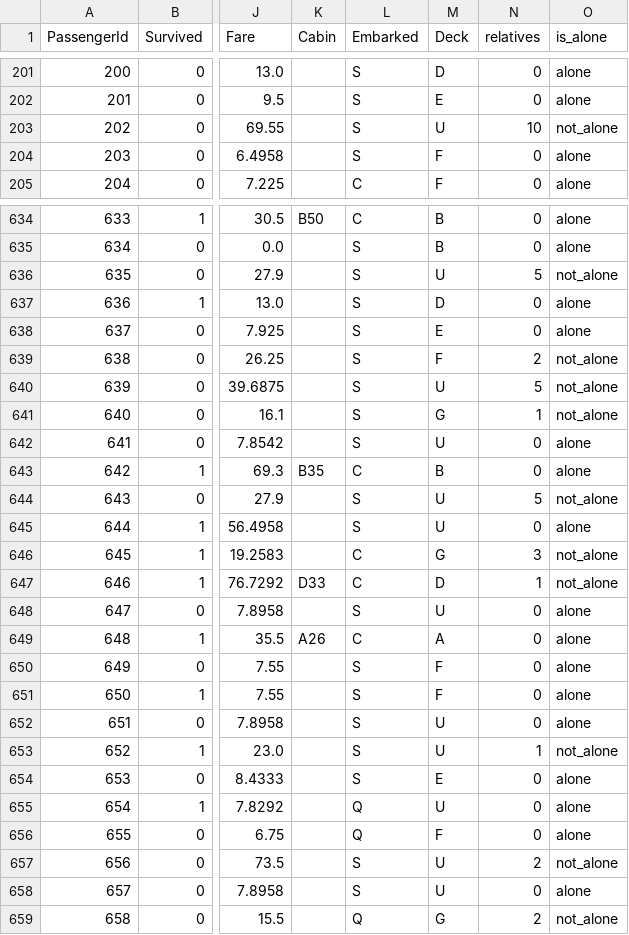
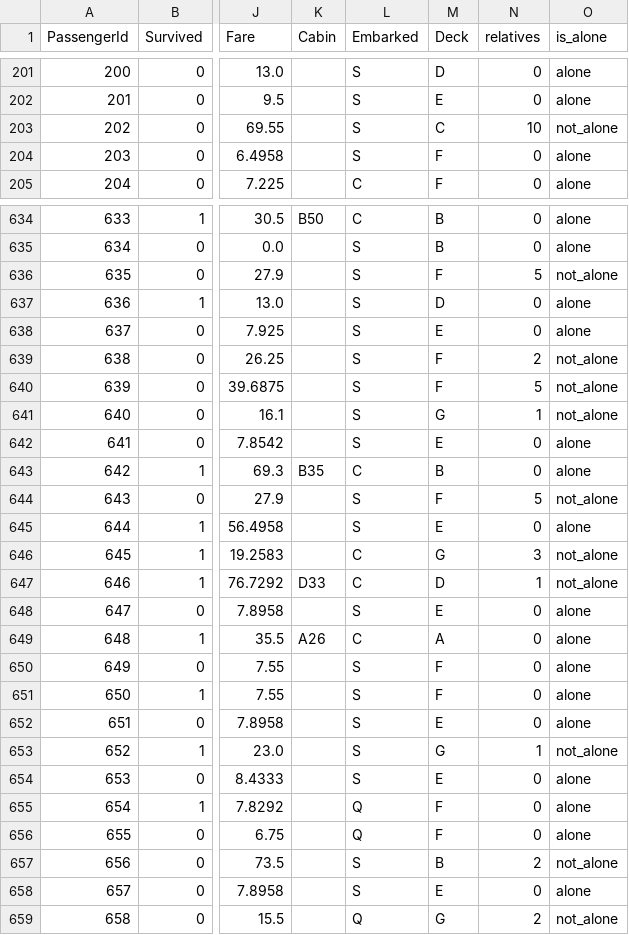
Before and after one commit to SpookNals/titanicdashboard, a CSV file: train_categorical.csv, drawn as a sheet; only a part is shown, gaps mark what is left out; the diff covers the shown part only; the diff names each change by its address in the sheet, - before the commit and + after, or states it on an @@ line.

```diff
--- a/train_categorical.csv
+++ b/train_categorical.csv
-M203 (Deck): U
+M203 (Deck): C
-M636 (Deck): U
+M636 (Deck): F
-M640 (Deck): U
+M640 (Deck): F
-M642 (Deck): U
+M642 (Deck): E
-M644 (Deck): U
+M644 (Deck): F
-M645 (Deck): U
+M645 (Deck): E
-M648 (Deck): U
+M648 (Deck): E
-M652 (Deck): U
+M652 (Deck): E
-M653 (Deck): U
+M653 (Deck): G
-M655 (Deck): U
+M655 (Deck): F
-M657 (Deck): U
+M657 (Deck): B
-M658 (Deck): U
+M658 (Deck): E
```
Also changed, not shown: 162 edited cells elsewhere in this file, test_categorical.csv.
